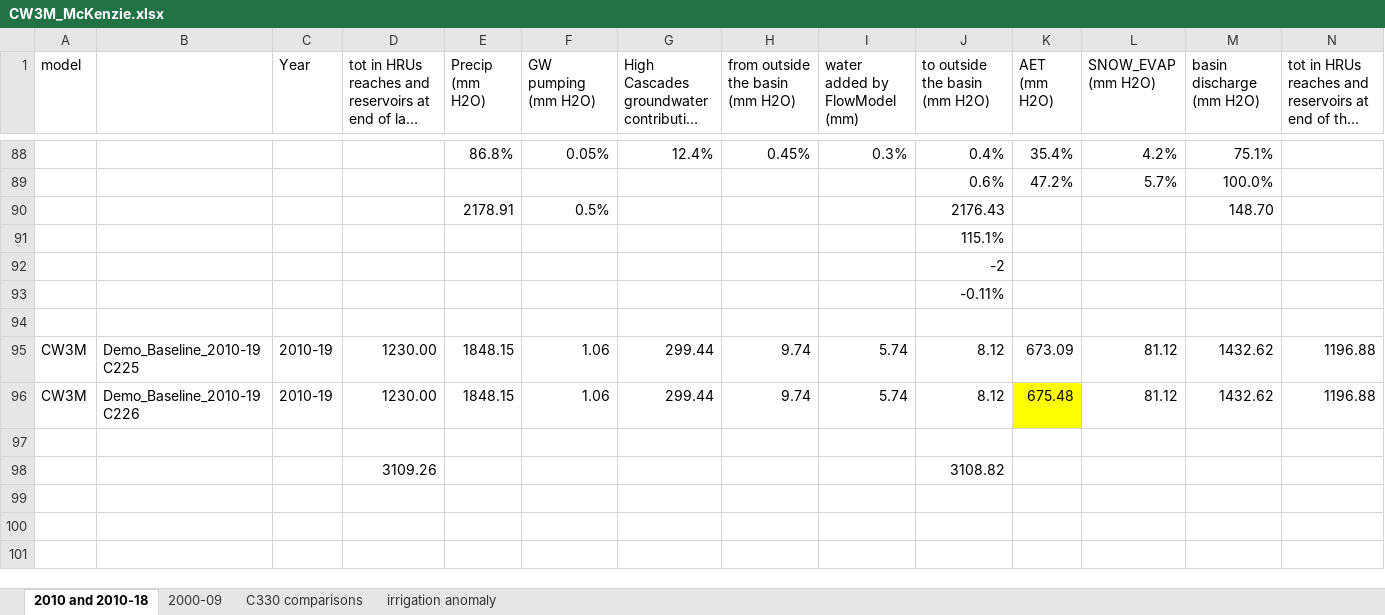
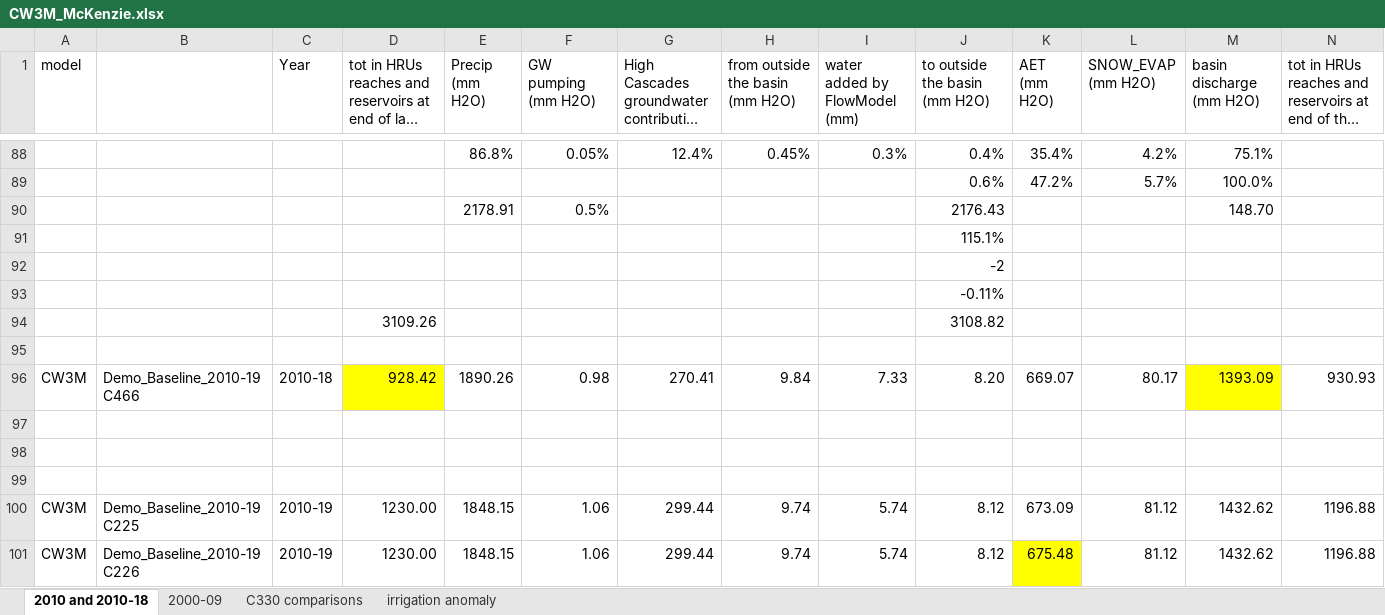
Before and after one commit to DavidConklin1947/CW3M, an Excel workbook: DataCW3M/RegressionTesting/CW3M_McKenzie.xlsx, sheet 2010 and 2010-18, drawn as a sheet; only a part is shown, gaps mark what is left out; long unchanged cells end in …; values as stored, in another font and other column widths than the file's, no borders; removed rows and columns are numbered as before the commit, all else as after; rows hold the shown columns only; the diff names each change by its address in the sheet, - before the commit and + after, or states it on an @@ line.

```diff
--- a/DataCW3M/RegressionTesting/CW3M_McKenzie.xlsx (sheet 2010 and 2010-18)
+++ b/DataCW3M/RegressionTesting/CW3M_McKenzie.xlsx (sheet 2010 and 2010-18)
@@ row 98 moved to row 94: 3109.26 @@
+row 95: (empty)
+row 96: CW3M | Demo_Baseline_2010-19 C466 | 2010-18 | 928.42 | 1890.26 | 0.98 | 270.41 | 9.84 | 7.33 | 8.20 | 669.07 | 80.17 | 1393.09 | 930.93
+row 97: (empty)
+row 98: (empty)
-row 97: (empty)
```
Also changed, not shown: 1 other file.
